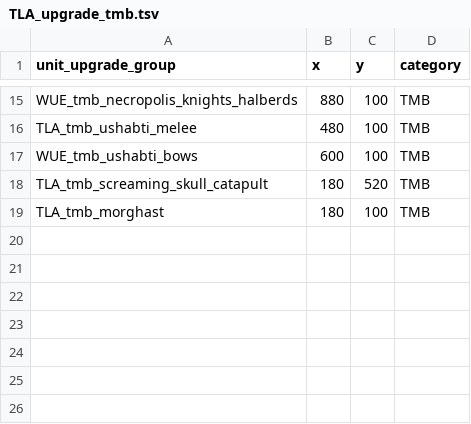
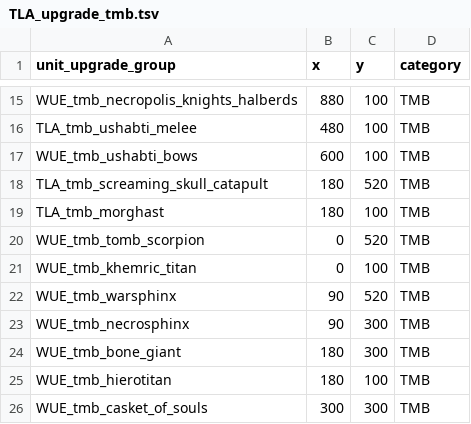
Before and after one commit to zverofaust/WarbandUpgradeExpanded, a TSV file: db/unit_upgrade_group_ui_infos_tables/TLA_upgrade_tmb.tsv, drawn as a sheet; only a part is shown, gaps mark what is left out; the diff names each change by its address in the sheet, - before the commit and + after, or states it on an @@ line.

Commit message:
Complete Tomb Kings construct and artillery branches: unit_upgrade_group_ui_infos_tables

```diff
--- a/db/unit_upgrade_group_ui_infos_tables/TLA_upgrade_tmb.tsv
+++ b/db/unit_upgrade_group_ui_infos_tables/TLA_upgrade_tmb.tsv
+row 20: WUE_tmb_tomb_scorpion | 0 | 520 | TMB
+row 21: WUE_tmb_khemric_titan | 0 | 100 | TMB
+row 22: WUE_tmb_warsphinx | 90 | 520 | TMB
+row 23: WUE_tmb_necrosphinx | 90 | 300 | TMB
+row 24: WUE_tmb_bone_giant | 180 | 300 | TMB
+row 25: WUE_tmb_hierotitan | 180 | 100 | TMB
+row 26: WUE_tmb_casket_of_souls | 300 | 300 | TMB
```
